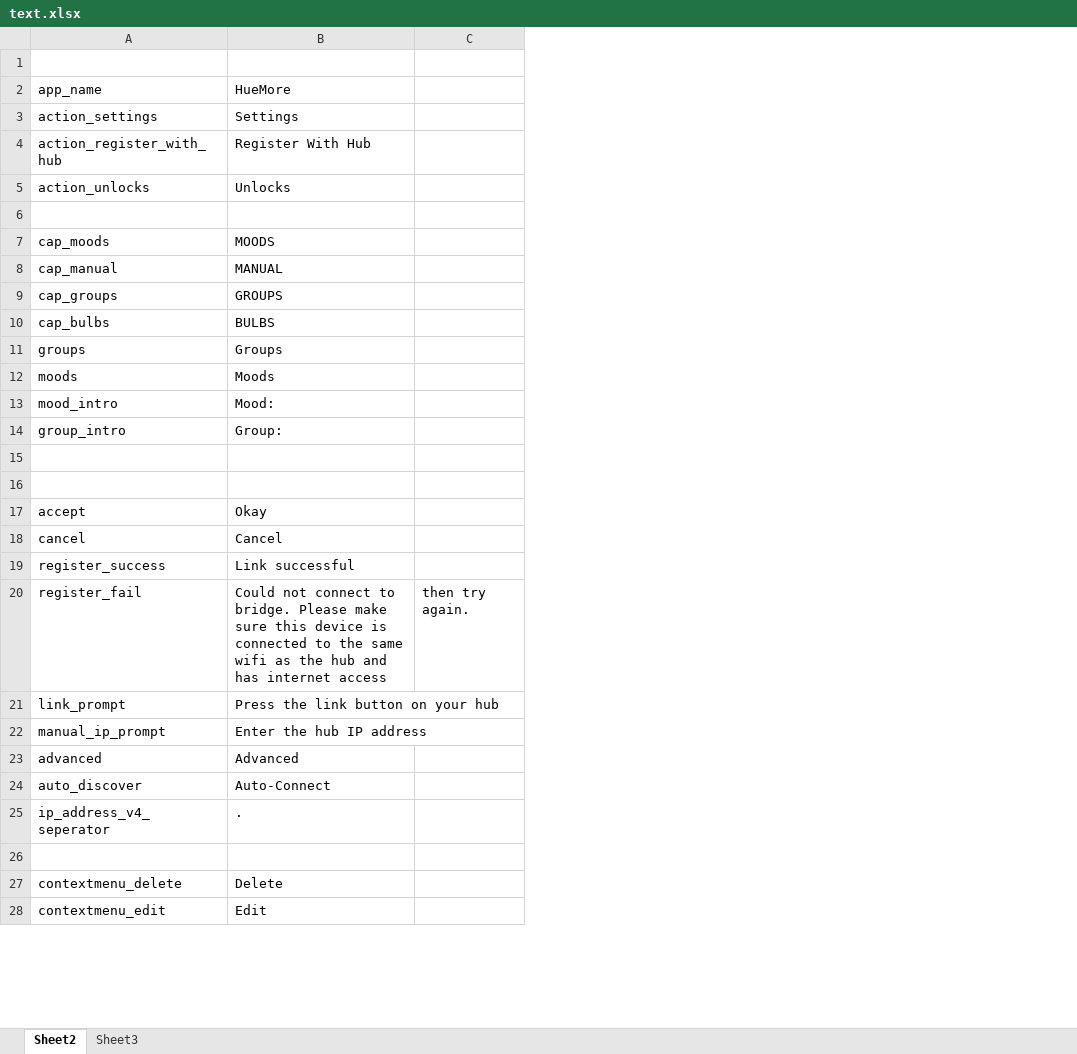
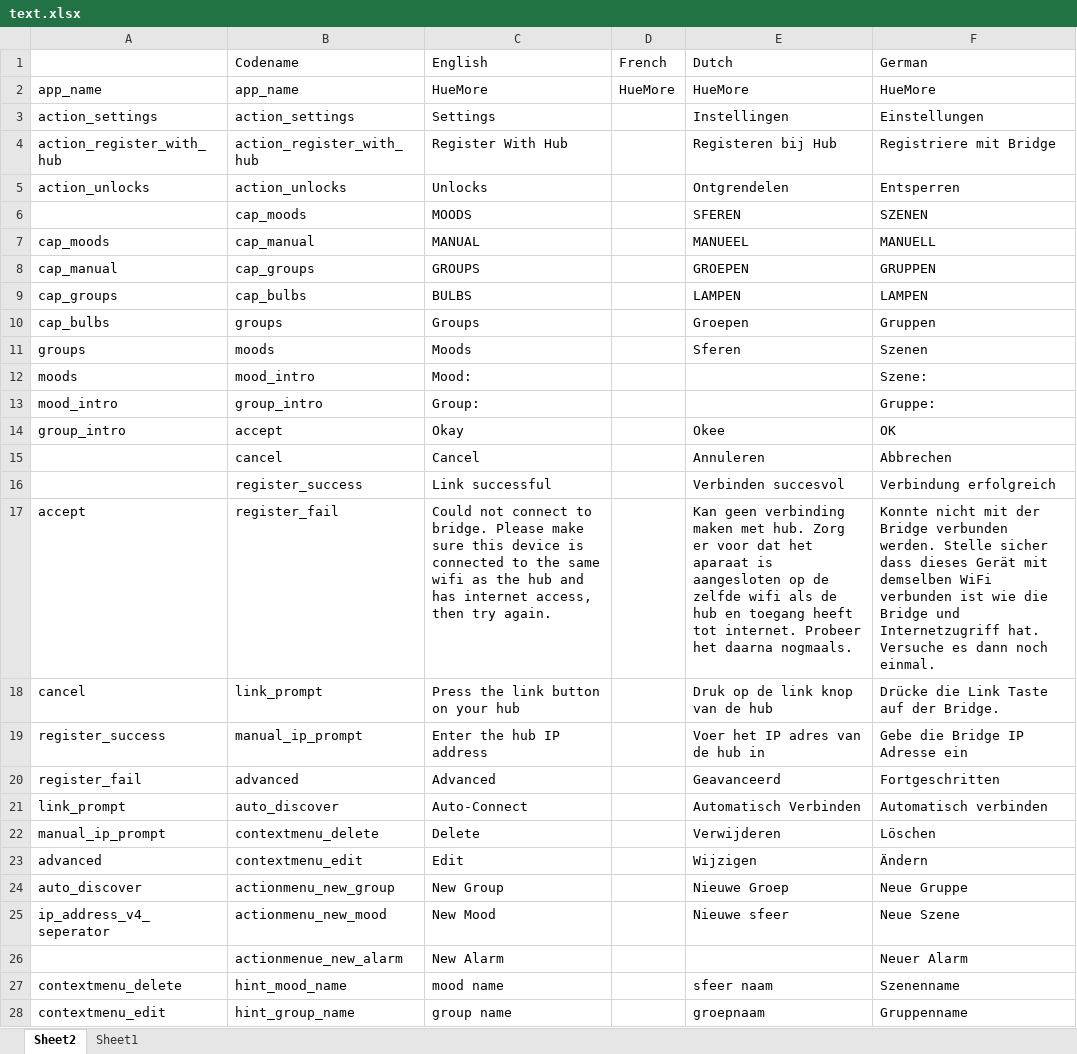
Before and after one commit to ekux44/LampShade, an Excel workbook: strings_translsations_extractor/text.xlsx, sheet Sheet2, drawn as a sheet; only a part is shown; values as stored, in another font and other column widths than the file's, no borders; removed rows and columns are numbered as before the commit, all else as after; the diff covers the shown part only; the diff names each change by its address in the sheet, - before the commit and + after, or states it on an @@ line.

```diff
--- a/strings_translsations_extractor/text.xlsx (sheet Sheet2)
+++ b/strings_translsations_extractor/text.xlsx (sheet Sheet2)
-sheet tab: Sheet3
+sheet tab: Sheet1
+column B (Codename), rows 2-28: app_name | action_settings | action_register_with_hub | action_unlocks | cap_moods | cap_manual | cap_groups | cap_bulbs | groups | moods | mood_intro | group_intro | accept | cancel | register_success | register_fail | link_prompt | manual_ip_prompt | advanced | auto_discover | contextmenu_delete | contextmenu_edit | actionmenu_new_group | actionmenu_new_mood | actionmenue_new_alarm | hint_mood_name | hint_group_name
-column C, row 20: then try again.
+column D (French), row 2: HueMore
+column E (Dutch), rows 2-28: HueMore | Instellingen | Registeren bij Hub | Ontgrendelen | SFEREN | MANUEEL | GROEPEN | LAMPEN | Groepen | Sferen |  |  | Okee | Annuleren | Verbinden succesvol | Kan geen verbinding maken met hub. Zorg er voor dat het aparaat is aangesloten op de zelfde wifi als de hub en toegang heeft tot internet. Probeer het daarna nogmaals. | Druk op de link knop van de hub | Voer het IP adres van de hub in | Geavanceerd | Automatisch Verbinden | Verwijderen | Wijzigen | Nieuwe Groep | Nieuwe sfeer |  | sfeer naam | groepnaam
+column F (German), rows 2-28: HueMore | Einstellungen | Registriere mit Bridge | Entsperren | SZENEN | MANUELL | GRUPPEN | LAMPEN | Gruppen | Szenen | Szene: | Gruppe: | OK | Abbrechen | Verbindung erfolgreich | Konnte nicht mit der Bridge verbunden werden. Stelle sicher dass dieses Gerät mit demselben WiFi verbunden ist wie die Bridge und Internetzugriff hat. Versuche es dann noch einmal. | Drücke die Link Taste auf der Bridge. | Gebe die Bridge IP Adresse ein | Fortgeschritten | Automatisch verbinden | Löschen | Ändern | Neue Gruppe | Neue Szene | Neuer Alarm | Szenenname | Gruppenname
-row 1: (empty)
+row 1:  | Codename | English | French | Dutch | German
-row 6: (empty)
+row 6:  | cap_moods | MOODS |  | SFEREN | SZENEN
-C7 (English): MOODS
+C7 (English): MANUAL
-C8 (English): MANUAL
+C8 (English): GROUPS
-C9 (English): GROUPS
+C9 (English): BULBS
-C10 (English): BULBS
+C10 (English): Groups
-C11 (English): Groups
+C11 (English): Moods
-C12 (English): Moods
+C12 (English): Mood:
-C13 (English): Mood:
+C13 (English): Group:
-C14 (English): Group:
+C14 (English): Okay
-row 15: (empty)
+row 15:  | cancel | Cancel |  | Annuleren | Abbrechen
-row 16: (empty)
+row 16:  | register_success | Link successful |  | Verbinden succesvol | Verbindung erfolgreich
-C17 (English): Okay
+C17 (English): Could not connect to bridge. Please make sure this device is connected to the same wifi as the hub and has internet access, then try again.
-C18 (English): Cancel
+C18 (English): Press the link button on your hub
-C19 (English): Link successful
+C19 (English): Enter the hub IP address
-C20 (English): Could not connect to bridge. Please make sure this device is connected to the same wifi as the hub and has internet access
+C20 (English): Advanced
-C21 (English): Press the link button on your hub
+C21 (English): Auto-Connect
-C22 (English): Enter the hub IP address
+C22 (English): Delete
-C23 (English): Advanced
+C23 (English): Edit
-C24 (English): Auto-Connect
+C24 (English): New Group
-C25 (English): .
+C25 (English): New Mood
-row 26: (empty)
+row 26:  | actionmenue_new_alarm | New Alarm |  |  | Neuer Alarm
-C27 (English): Delete
+C27 (English): mood name
-C28 (English): Edit
+C28 (English): group name
```
Also changed, not shown: 6 added rows and 57 edited cells elsewhere in this sheet, 6 other files.
